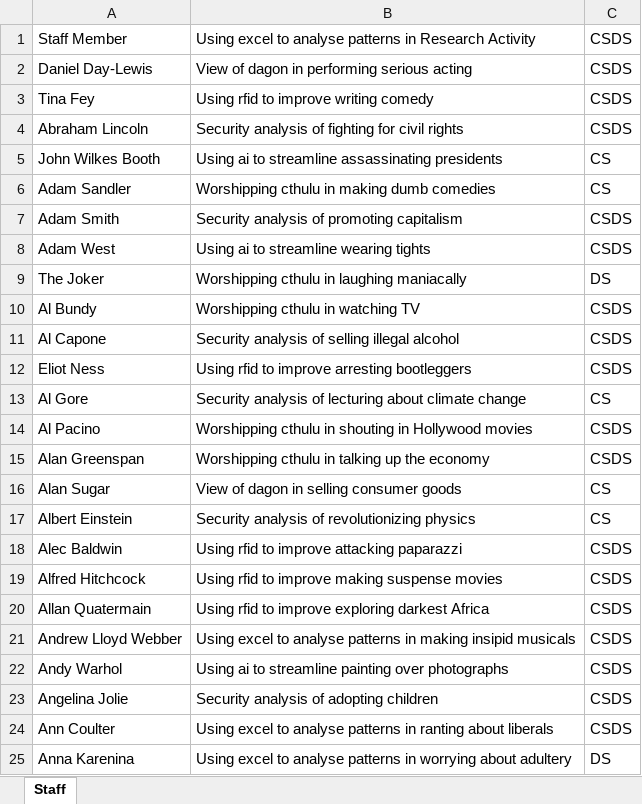
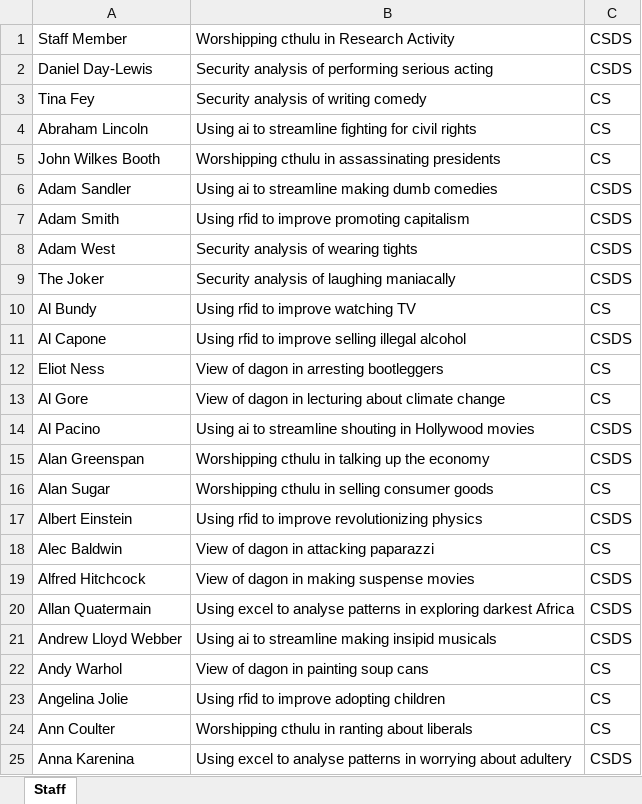
Before and after one commit to magnussanne/Chorazos, an Excel workbook: src/main/resources/input/projects.xlsx, sheet Staff, drawn as a sheet; only a part is shown; values as stored, in another font and other column widths than the file's, no borders; the diff covers the shown part only; the diff names each change by its address in the sheet, - before the commit and + after, or states it on an @@ line.

Commit message:
Students and projects passed into solutions, and random solutions created

```diff
--- a/src/main/resources/input/projects.xlsx (sheet Staff)
+++ b/src/main/resources/input/projects.xlsx (sheet Staff)
-B1: Using excel to analyse patterns in Research…
+B1: Worshipping cthulu in Research…
-B2: View of dagon in performing serious acting
+B2: Security analysis of performing serious acting
-B3: Using rfid to improve writing comedy
+B3: Security analysis of writing comedy
-C3:C4: CSDS
+C3:C4: CS
-B4: Security analysis of fighting for…
+B4: Using ai to streamline fighting for…
-B5: Using ai to streamline assassinating presidents
+B5: Worshipping cthulu in assassinating presidents
-B6: Worshipping cthulu in making dumb comedies
+B6: Using ai to streamline making dumb comedies
-C6: CS
+C6: CSDS
-B7: Security analysis of promoting capitalism
+B7: Using rfid to improve promoting capitalism
-B8: Using ai to streamline wearing tights
+B8: Security analysis of wearing tights
-B9: Worshipping cthulu in laughing maniacally
+B9: Security analysis of laughing maniacally
-C9: DS
+C9: CSDS
-B10: Worshipping cthulu in watching TV
+B10: Using rfid to improve watching TV
-C10: CSDS
+C10: CS
-B11: Security analysis of selling illegal alcohol
+B11: Using rfid to improve selling illegal alcohol
-B12: Using rfid to improve arresting bootleggers
+B12: View of dagon in arresting bootleggers
-C12: CSDS
+C12: CS
-B13: Security analysis of lecturing about…
+B13: View of dagon in lecturing about…
-B14: Worshipping cthulu in shouting in…
+B14: Using ai to streamline shouting in…
-B16: View of dagon in selling consumer goods
+B16: Worshipping cthulu in selling consumer goods
-B17: Security analysis of revolutionizing physics
+B17: Using rfid to improve revolutionizing physics
-C17: CS
+C17: CSDS
-B18: Using rfid to improve attacking paparazzi
+B18: View of dagon in attacking paparazzi
-C18: CSDS
+C18: CS
-B19: Using rfid to improve making suspense movies
+B19: View of dagon in making suspense movies
-B20: Using rfid to improve exploring darkest…
+B20: Using excel to analyse patterns in exploring darkest…
-B21: Using excel to analyse patterns in making insipid…
+B21: Using ai to streamline making insipid…
-B22: Using ai to streamline painting over photographs
+B22: View of dagon in painting soup cans
-C22:C24: CSDS
+C22:C24: CS
-B23: Security analysis of adopting children
+B23: Using rfid to improve adopting children
-B24: Using excel to analyse patterns in ranting…
+B24: Worshipping cthulu in ranting…
-C25: DS
+C25: CSDS
```
Also changed, not shown: 324 edited cells elsewhere in this sheet, src/main/resources/input/studentPref.xlsx, 4 other files.
